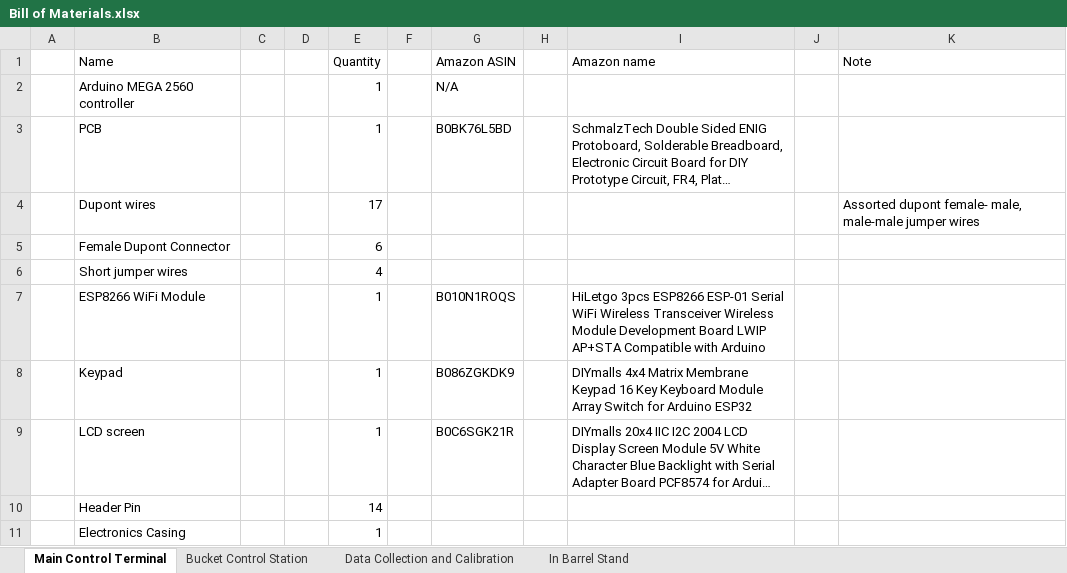
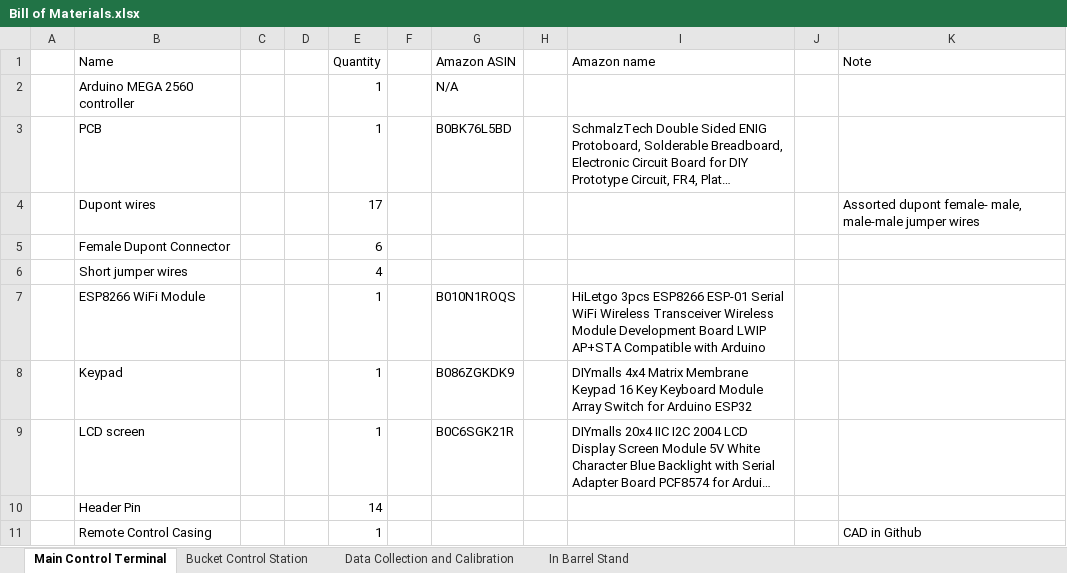
Before and after one commit to fleet1916/IoT-Aeroponics, an Excel workbook: Aeroponics Final Product/Necessary Code and Document/Bill of Materials.xlsx, sheet Main Control Terminal, drawn as a sheet; long unchanged cells end in …; values as stored, in another font and other column widths than the file's, no borders; removed rows and columns are numbered as before the commit, all else as after; the diff names each change by its address in the sheet, - before the commit and + after, or states it on an @@ line.

```diff
--- a/Aeroponics Final Product/Necessary Code and Document/Bill of Materials.xlsx (sheet Main Control Terminal)
+++ b/Aeroponics Final Product/Necessary Code and Document/Bill of Materials.xlsx (sheet Main Control Terminal)
-row 11:  | Electronics Casing |  |  | 1
+row 11:  | Remote Control Casing |  |  | 1 |  |  |  |  |  | CAD in Github
```
Also changed, not shown: sheet In Barrel Stand, sheet Bucket Control Station.
